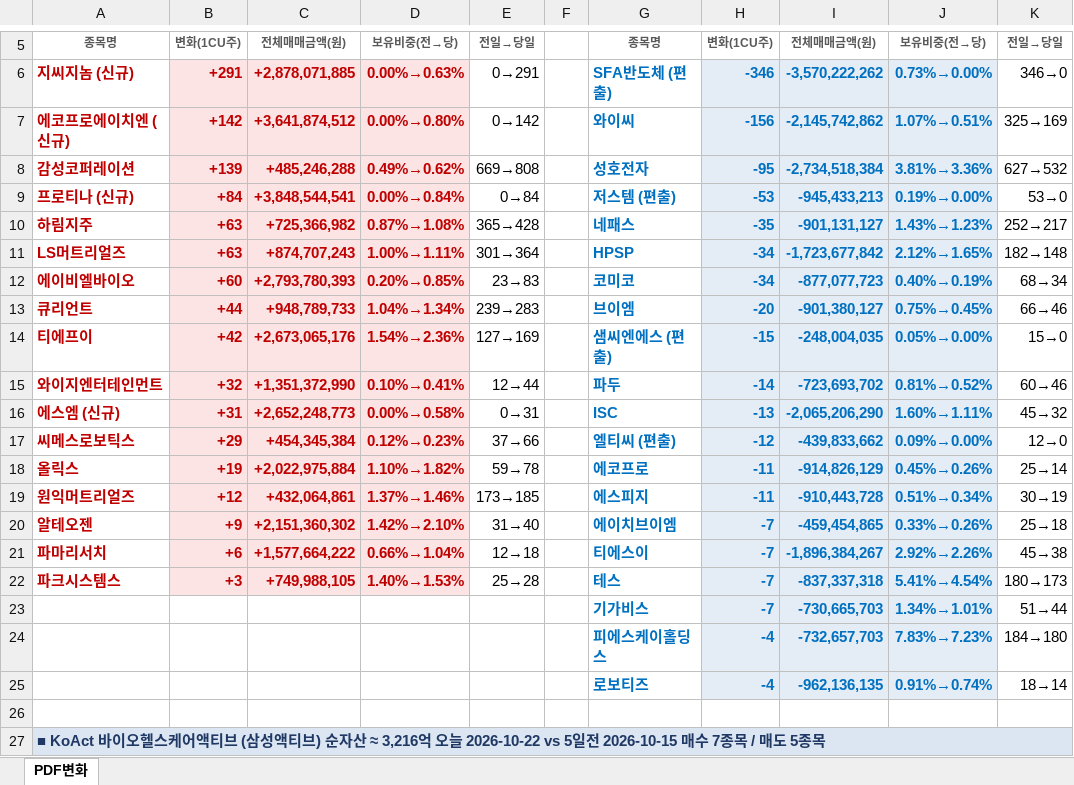
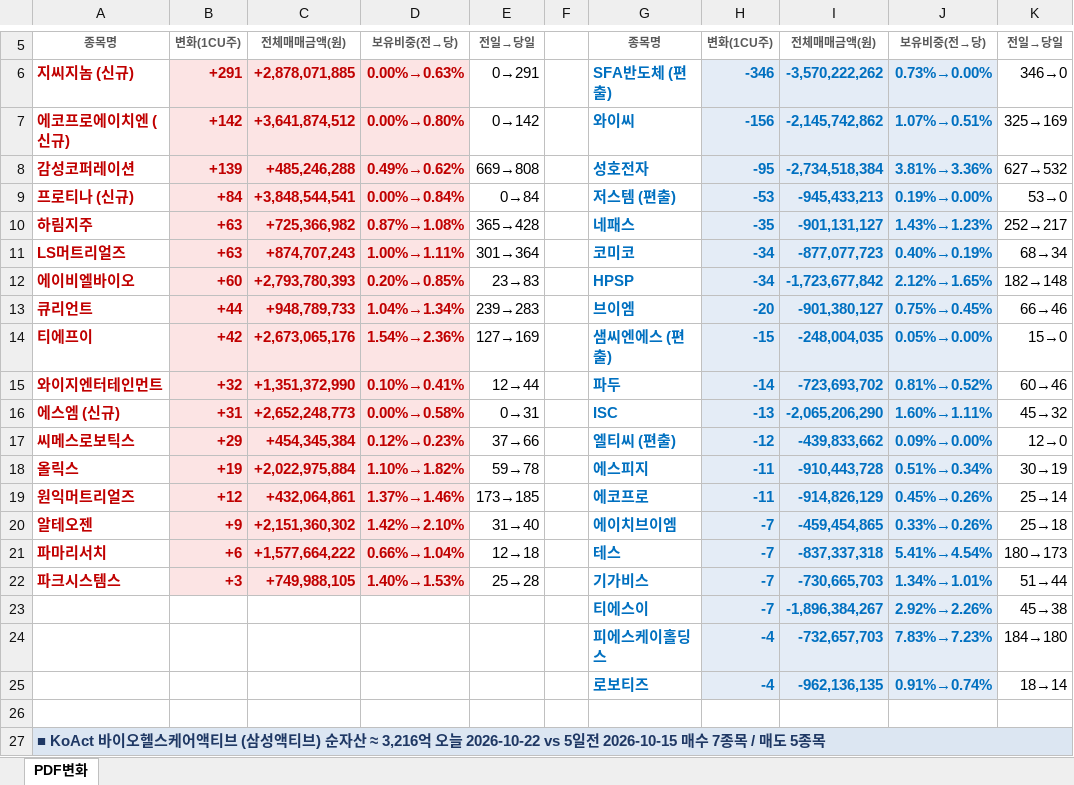
Before and after one commit to unrevr15/etf-reports, an Excel workbook: reports/pdf_rolling5_20261022.xlsx, sheet PDF변화, drawn as a sheet; only a part is shown, gaps mark what is left out; values as stored, in another font and other column widths than the file's, no borders; removed rows and columns are numbered as before the commit, all else as after; the diff covers the shown part only; the diff names each change by its address in the sheet, - before the commit and + after, or states it on an @@ line.

```diff
--- a/reports/pdf_rolling5_20261022.xlsx (sheet PDF변화)
+++ b/reports/pdf_rolling5_20261022.xlsx (sheet PDF변화)
-G11: HPSP
+G11: 코미코
-I11: -1,723,677,842
+I11: -877,077,723
-J11: 2.12%→1.65%
+J11: 0.40%→0.19%
-K11: 182→148
+K11: 68→34
-G12: 코미코
+G12: HPSP
-I12: -877,077,723
+I12: -1,723,677,842
-J12: 0.40%→0.19%
+J12: 2.12%→1.65%
-K12: 68→34
+K12: 182→148
-G18: 에코프로
+G18: 에스피지
-I18: -914,826,129
+I18: -910,443,728
-J18: 0.45%→0.26%
+J18: 0.51%→0.34%
-K18: 25→14
+K18: 30→19
-G19: 에스피지
+G19: 에코프로
-I19: -910,443,728
+I19: -914,826,129
-J19: 0.51%→0.34%
+J19: 0.45%→0.26%
-K19: 30→19
+K19: 25→14
-G21: 티에스이
+G21: 테스
-I21: -1,896,384,267
+I21: -837,337,318
-J21: 2.92%→2.26%
+J21: 5.41%→4.54%
-K21: 45→38
+K21: 180→173
-G22: 테스
+G22: 기가비스
-I22: -837,337,318
+I22: -730,665,703
-J22: 5.41%→4.54%
+J22: 1.34%→1.01%
-K22: 180→173
+K22: 51→44
-row 23:  |  |  |  |  |  | 기가비스 | -7 | -730,665,703 | 1.34%→1.01% | 51→44
+row 23:  |  |  |  |  |  | 티에스이 | -7 | -1,896,384,267 | 2.92%→2.26% | 45→38
```
Also changed, not shown: 24 edited cells elsewhere in this sheet, reports/pdf_change_20261022.xlsx, 2 other files.
